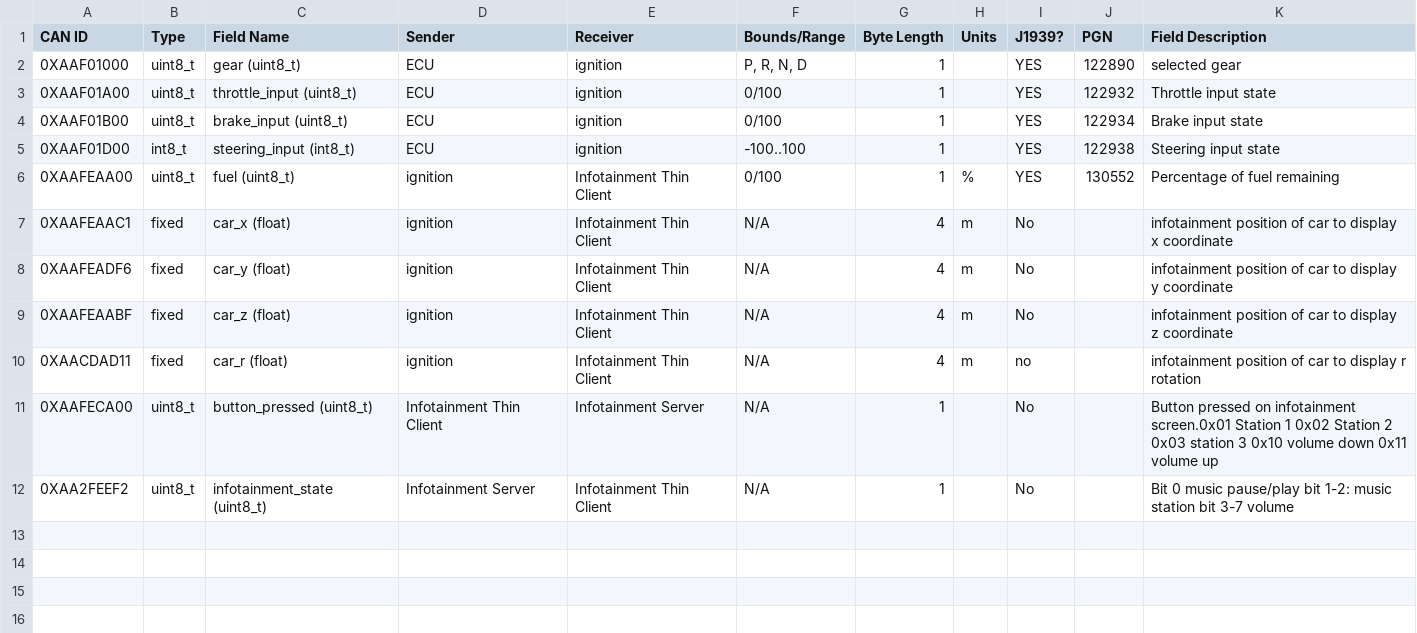
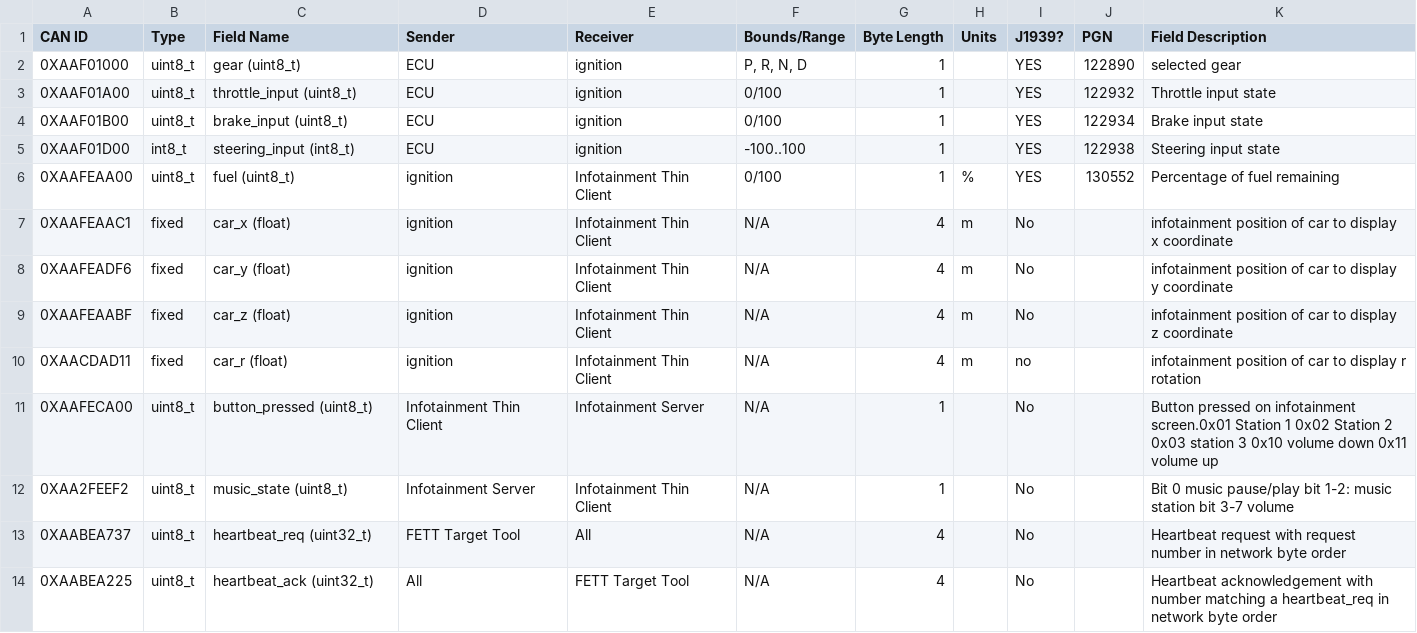
Before and after one commit to GaloisInc/BESSPIN-Tool-Suite, a CSV file: build/cyberphys/canlib/can_specification.csv, drawn as a sheet.

Commit message:
Added heartbeat_req/heartbeat_ack CAN packet types.

```diff
--- a/build/cyberphys/canlib/can_specification.csv
+++ b/build/cyberphys/canlib/can_specification.csv
@@ -11,2 +11,4 @@ CAN ID,Type,Field Name,Sender,Receiver,Bounds/Range,Byte Length,Units,J1939?,PGN
 0XAAFECA00,uint8_t,button_pressed (uint8_t),Infotainment Thin Client,Infotainment Server,N/A,1,,No,,Button pressed on infotainment screen.0x01 Station 1 0x02 Station 2 0x03 station 3  0x10 volume down  0x11 volume up
-0XAA2FEEF2,uint8_t,infotainment_state (uint8_t),Infotainment Server,Infotainment Thin Client,N/A,1,,No,,Bit 0 music pause/play bit 1-2: music station  bit 3-7 volume
+0XAA2FEEF2,uint8_t,music_state (uint8_t),Infotainment Server,Infotainment Thin Client,N/A,1,,No,,Bit 0 music pause/play bit 1-2: music station  bit 3-7 volume
+0XAABEA737,uint8_t,heartbeat_req (uint32_t),FETT Target Tool,All,N/A,4,,No,,Heartbeat request with request number in network byte order
+0XAABEA225,uint8_t,heartbeat_ack (uint32_t),All,FETT Target Tool,N/A,4,,No,,Heartbeat acknowledgement with number matching a heartbeat_req in network byte order
```
Also changed, not shown: 1 other file.
